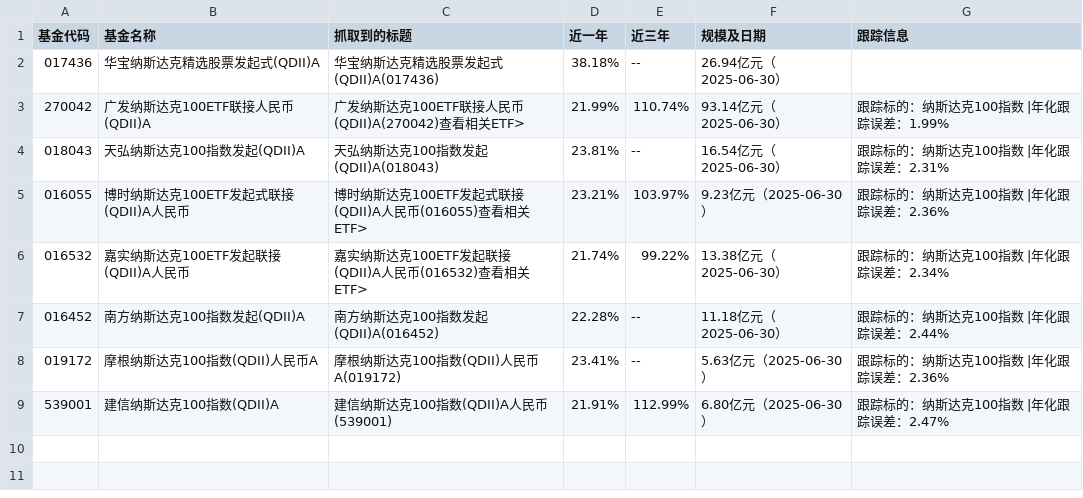
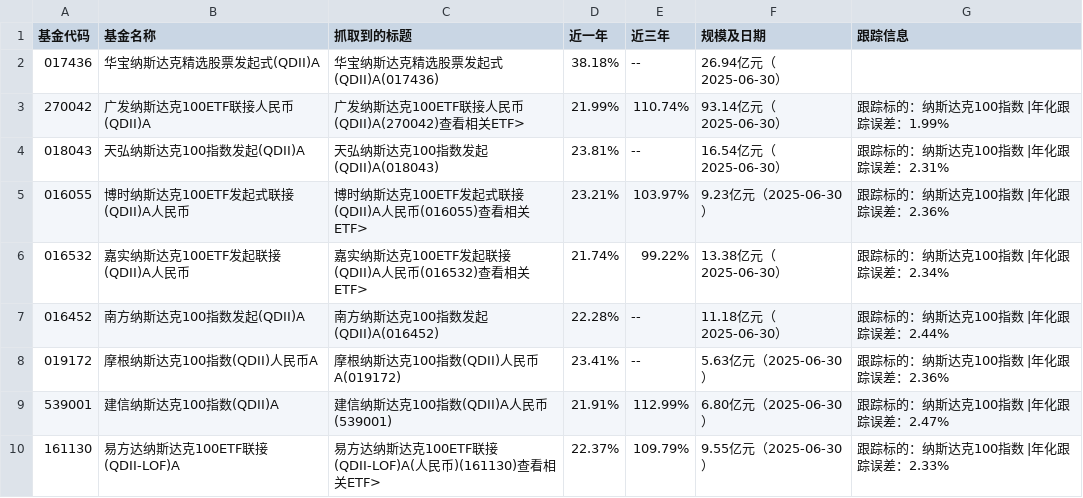
Before and after one commit to picasso250/NASDAQ-fond, a TSV file: scraped_fund_details.tsv, drawn as a sheet.

```diff
--- a/scraped_fund_details.tsv
+++ b/scraped_fund_details.tsv
@@ -9 +9,2 @@
 539001	建信纳斯达克100指数(QDII)A	建信纳斯达克100指数(QDII)A人民币(539001)	21.91%	112.99%	6.80亿元（2025-06-30）	跟踪标的：纳斯达克100指数 |年化跟踪误差：2.47%
+161130	易方达纳斯达克100ETF联接(QDII-LOF)A	易方达纳斯达克100ETF联接(QDII-LOF)A(人民币)(161130)查看相关ETF>	22.37%	109.79%	9.55亿元（2025-06-30）	跟踪标的：纳斯达克100指数 |年化跟踪误差：2.33%
```
Also changed, not shown: fund.tsv.
